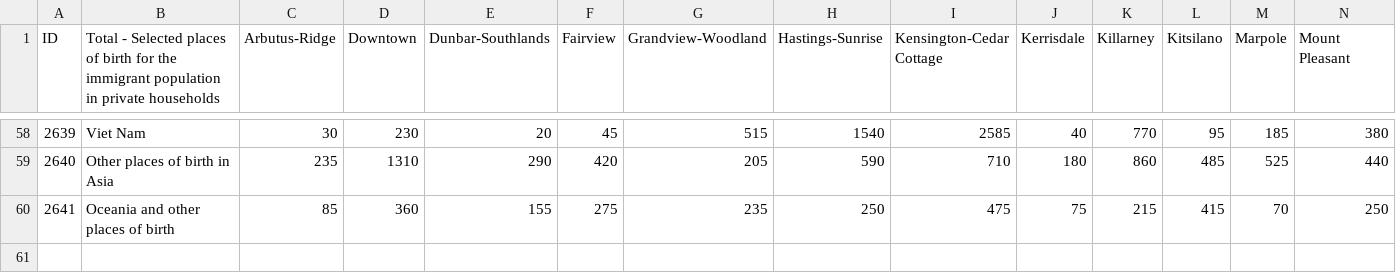
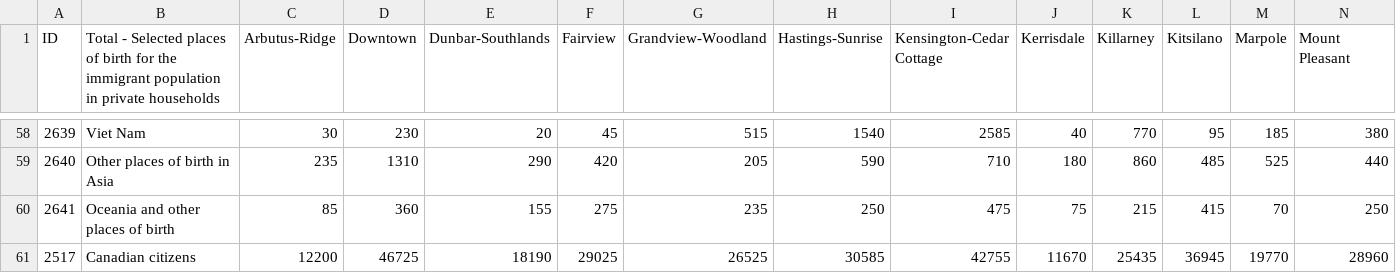
Before and after one commit to leanohl/BA_ClusteringofRestaurants, a CSV file: dataset_Vancouver/citizenship_Vancouver1.csv, drawn as a sheet; only a part is shown, gaps mark what is left out; rows hold the shown columns only; the diff names each change by its address in the sheet, - before the commit and + after, or states it on an @@ line.

```diff
--- a/dataset_Vancouver/citizenship_Vancouver1.csv
+++ b/dataset_Vancouver/citizenship_Vancouver1.csv
+row 61: 2517 | Canadian citizens | 12200 | 46725 | 18190 | 29025 | 26525 | 30585 | 42755 | 11670 | 25435 | 36945 | 19770 | 28960
```
Also changed, not shown: 1 other file.
